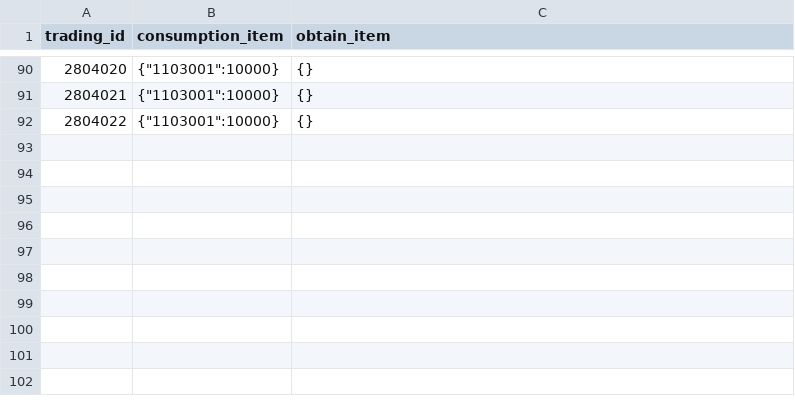
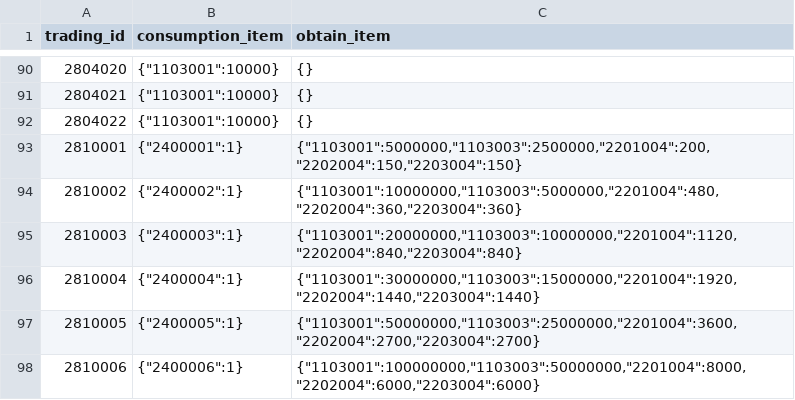
Before and after one commit to kspine/solution_pk, a CSV file: etc/poseidon/empery_center_data/item_trading.csv, drawn as a sheet; only a part is shown, gaps mark what is left out; the diff names each change by its address in the sheet, - before the commit and + after, or states it on an @@ line.

```diff
--- a/etc/poseidon/empery_center_data/item_trading.csv
+++ b/etc/poseidon/empery_center_data/item_trading.csv
+row 93: 2810001 | {"2400001":1} | {"1103001":5000000,"1103003":2500000,"2201004":200,"2202004":150,"2203004":150}
+row 94: 2810002 | {"2400002":1} | {"1103001":10000000,"1103003":5000000,"2201004":480,"2202004":360,"2203004":360}
+row 95: 2810003 | {"2400003":1} | {"1103001":20000000,"1103003":10000000,"2201004":1120,"2202004":840,"2203004":840}
+row 96: 2810004 | {"2400004":1} | {"1103001":30000000,"1103003":15000000,"2201004":1920,"2202004":1440,"2203004":1440}
+row 97: 2810005 | {"2400005":1} | {"1103001":50000000,"1103003":25000000,"2201004":3600,"2202004":2700,"2203004":2700}
+row 98: 2810006 | {"2400006":1} | {"1103001":100000000,"1103003":50000000,"2201004":8000,"2202004":6000,"2203004":6000}
```
Also changed, not shown: etc/poseidon/empery_center_data/CN.csv, etc/poseidon/empery_center_data/item.csv, 2 other files.
